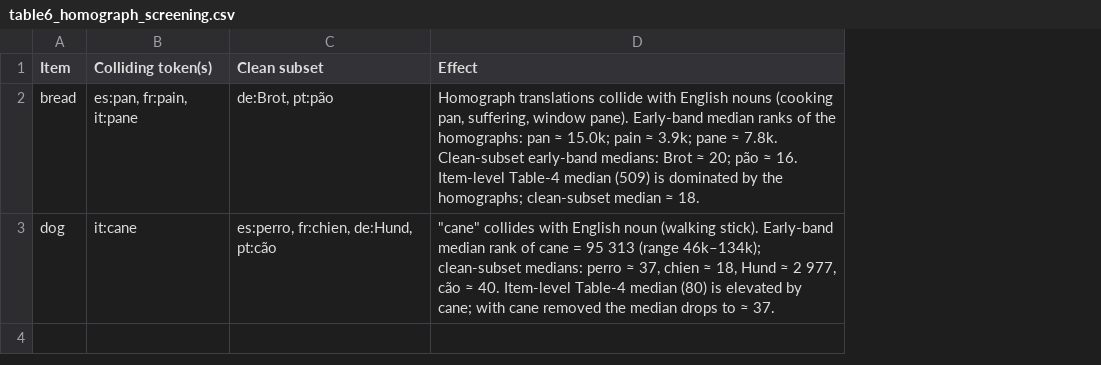
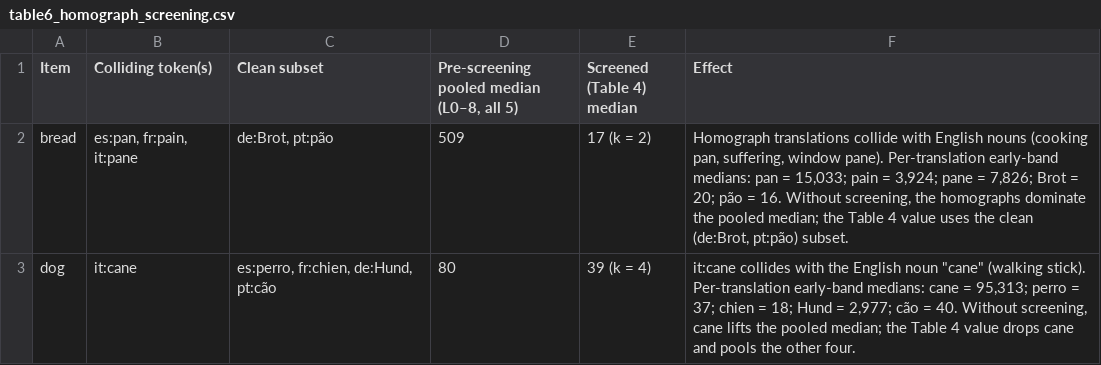
Before and after one commit to jenniferchamberspalmer-research/is-a-token-a-word, a CSV file: tables/table6_homograph_screening.csv, drawn as a sheet; addresses are those after the commit; the diff names each change by its address in the sheet, - before the commit and + after, or states it on an @@ line.

```diff
--- a/tables/table6_homograph_screening.csv
+++ b/tables/table6_homograph_screening.csv
+column D, rows 1-3: Pre-screening pooled median (L0–8, all 5) | 509 | 80
+column E (Screened (Table 4) median), rows 2-3: 17 (k = 2) | 39 (k = 4)
-F2 (Effect): …window pane). Early-band median ranks of the homographs: pan ≈ 15.0k; pain ≈ 3.9k; pane ≈ 7.8k. Clean-subset early-band medians: Brot ≈ 20; pão ≈ 16. Item-level Table-4 median (509) is dominated by the homographs; clean-subset median ≈ 18.
+F2 (Effect): …window pane). Per-translation early-band medians: pan = 15,033; pain = 3,924; pane = 7,826; Brot = 20; pão = 16. Without screening, the homographs dominate the pooled median; the Table 4 value uses the clean (de:Brot, pt:pão) subset.
-F3 (Effect): "cane" collides with English noun (walking stick). Early-band median rank of cane = 95 313 (range 46k–134k); clean-subset medians: perro ≈ 37, chien ≈ 18, Hund ≈ 2 977, cão ≈ 40. Item-level Table-4 median (80) is elevated by cane; with cane removed the median drops to ≈ 37.
+F3 (Effect): it:cane collides with the English noun "cane" (walking stick). Per-translation early-band medians: cane = 95,313; perro = 37; chien = 18; Hund = 2,977; cão = 40. Without screening, cane lifts the pooled median; the Table 4 value drops cane and pools the other four.
```
Also changed, not shown: tables/table4_view5_summary.csv, 5 other files.
